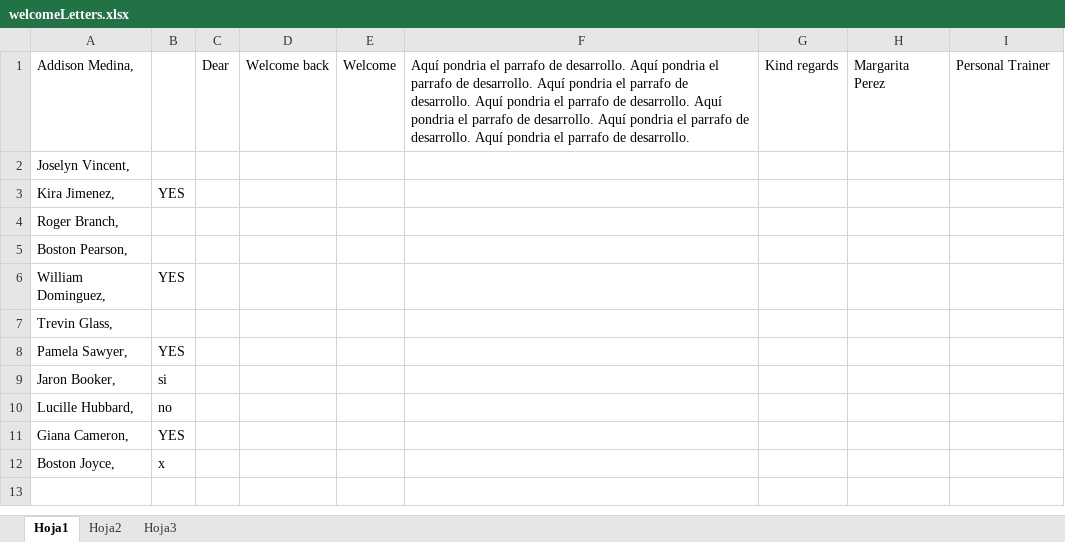
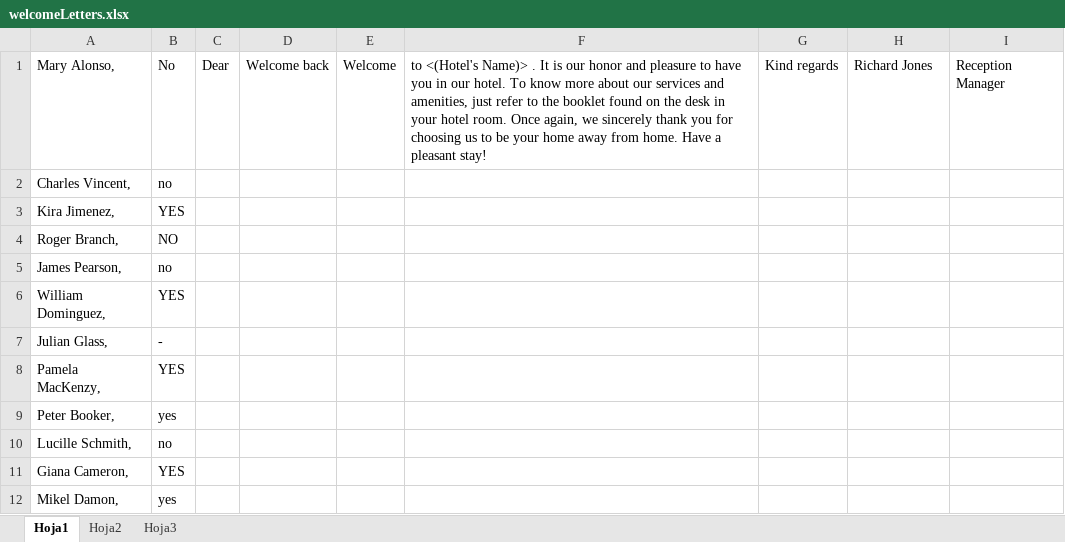
Before and after one commit to lorena112233/excelToCsv, an Excel workbook: data/welcomeLetters.xlsx, sheet Hoja1, drawn as a sheet; values as stored, in another font and other column widths than the file's, no cell formats; removed rows and columns are numbered as before the commit, all else as after; the diff names each change by its address in the sheet, - before the commit and + after, or states it on an @@ line.

Commit message:
updated template (.xlsx file) to create welcome letters

```diff
--- a/data/welcomeLetters.xlsx (sheet Hoja1)
+++ b/data/welcomeLetters.xlsx (sheet Hoja1)
-A1: Addison Medina,
+A1: Mary Alonso,
-B1: (empty)
+B1: No
-F1: Aquí pondria el parrafo de desarrollo. Aquí pondria el parrafo de desarrollo. Aquí pondria el parrafo de desarrollo. Aquí pondria el parrafo de desarrollo. Aquí pondria el parrafo de desarrollo. Aquí pondria el parrafo de desarrollo. Aquí pondria el parrafo de desarrollo.
+F1: to <(Hotel's Name)> . It is our honor and pleasure to have you in our hotel. To know more about our services and amenities, just refer to the booklet found on the desk in your hotel room. Once again, we sincerely thank you for choosing us to be your home away from home. Have a pleasant stay!
-H1: Margarita Perez
+H1: Richard Jones
-I1: Personal Trainer
+I1: Reception Manager
-row 2: Joselyn Vincent,
+row 2: Charles Vincent, | no
-B4: (empty)
+B4: NO
-row 5: Boston Pearson,
+row 5: James Pearson, | no
-row 7: Trevin Glass,
+row 7: Julian Glass, | -
-A8: Pamela Sawyer,
+A8: Pamela MacKenzy,
-row 9: Jaron Booker, | si
+row 9: Peter Booker, | yes
-A10: Lucille Hubbard,
+A10: Lucille Schmith,
-row 12: Boston Joyce, | x
+row 12: Mikel Damon, | yes
```
Also changed, not shown: cell formats, 1 other file.
